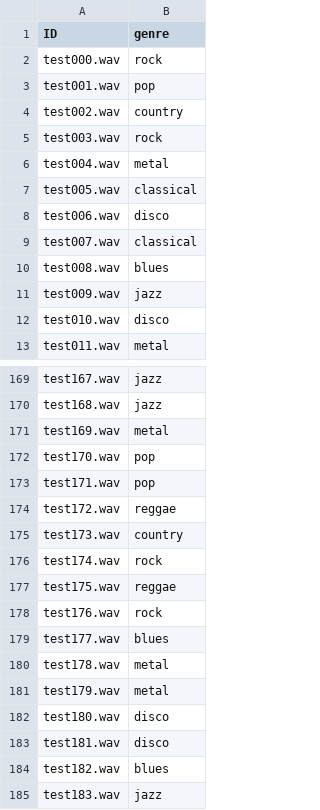
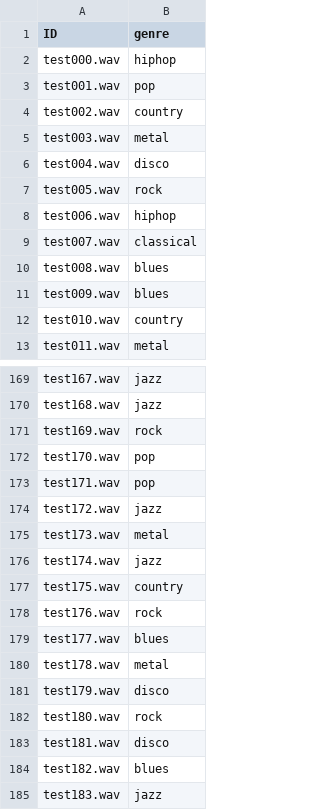
Before and after one commit to swimmingpeas/378-Project, a CSV file: predictions.csv, drawn as a sheet; only a part is shown, gaps mark what is left out; the diff covers the shown part only.

```diff
--- a/predictions.csv
+++ b/predictions.csv
@@ -1,13 +1,13 @@
 ID,genre
-test000.wav,rock
+test000.wav,hiphop
 test001.wav,pop
 test002.wav,country
-test003.wav,rock
-test004.wav,metal
-test005.wav,classical
-test006.wav,disco
+test003.wav,metal
+test004.wav,disco
+test005.wav,rock
+test006.wav,hiphop
 test007.wav,classical
 test008.wav,blues
-test009.wav,jazz
-test010.wav,disco
+test009.wav,blues
+test010.wav,country
 test011.wav,metal
@@ -170,9 +170,9 @@ test167.wav,jazz
 test168.wav,jazz
-test169.wav,metal
+test169.wav,rock
 test170.wav,pop
 test171.wav,pop
-test172.wav,reggae
-test173.wav,country
-test174.wav,rock
-test175.wav,reggae
+test172.wav,jazz
+test173.wav,metal
+test174.wav,jazz
+test175.wav,country
 test176.wav,rock
@@ -180,4 +180,4 @@ test177.wav,blues
 test178.wav,metal
-test179.wav,metal
-test180.wav,disco
+test179.wav,disco
+test180.wav,rock
 test181.wav,disco
```
Also changed, not shown: 39 edited cells elsewhere in this file, 2 other files.
